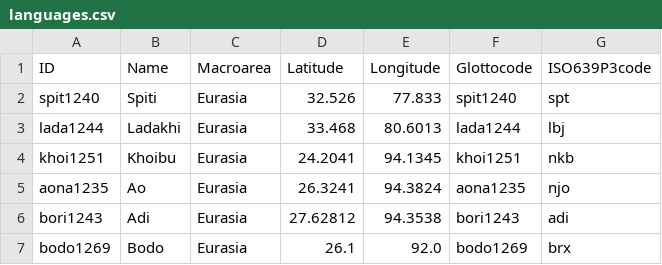
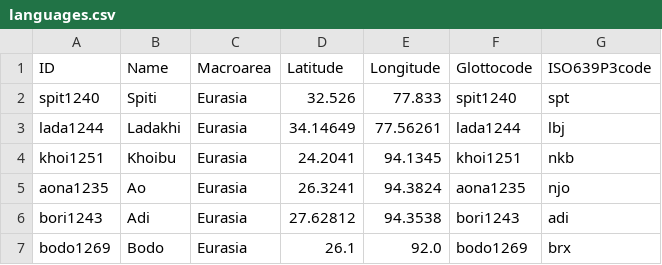
Before and after one commit to cldf-datasets/mamtasouthasia, a CSV file: cldf/languages.csv, drawn as a sheet; only a part is shown.

```diff
--- a/cldf/languages.csv
+++ b/cldf/languages.csv
@@ -2,3 +2,3 @@ ID,Name,Macroarea,Latitude,Longitude,Glottocode,ISO639P3code
 spit1240,Spiti,Eurasia,32.526,77.833,spit1240,spt
-lada1244,Ladakhi,Eurasia,33.468,80.6013,lada1244,lbj
+lada1244,Ladakhi,Eurasia,34.14649,77.56261,lada1244,lbj
 khoi1251,Khoibu,Eurasia,24.2041,94.1345,khoi1251,nkb
```
Also changed, not shown: 3 other files.
